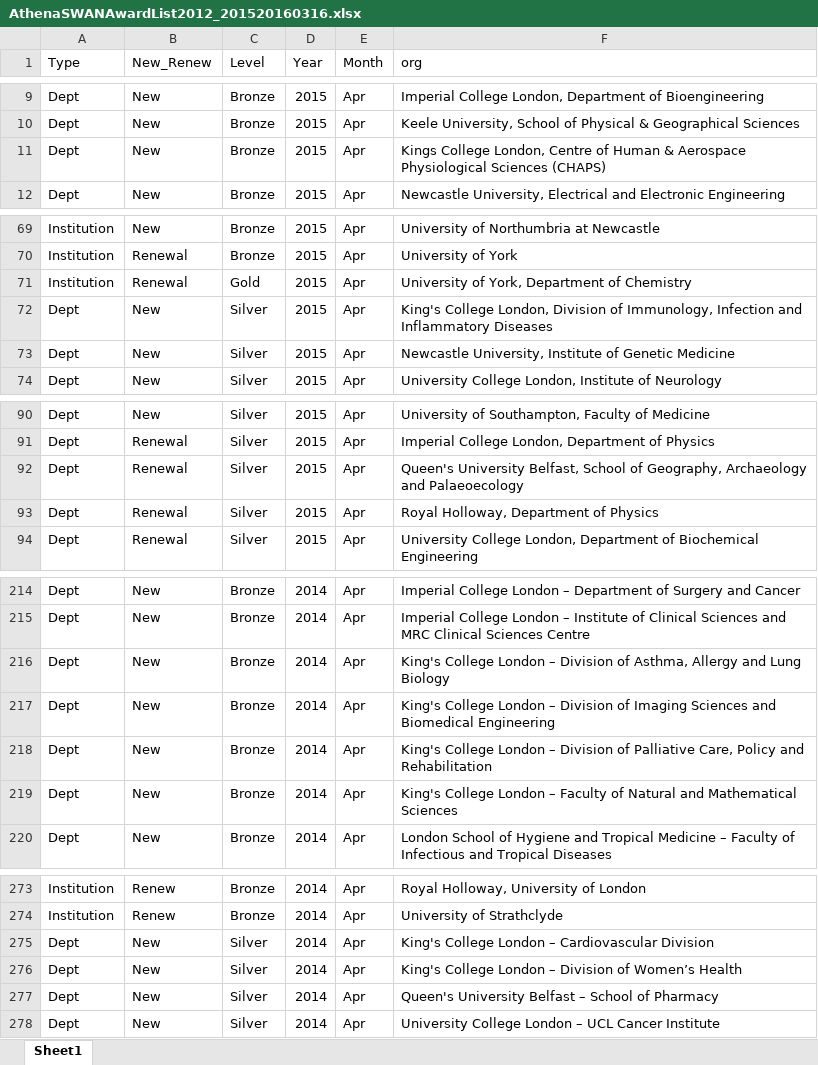
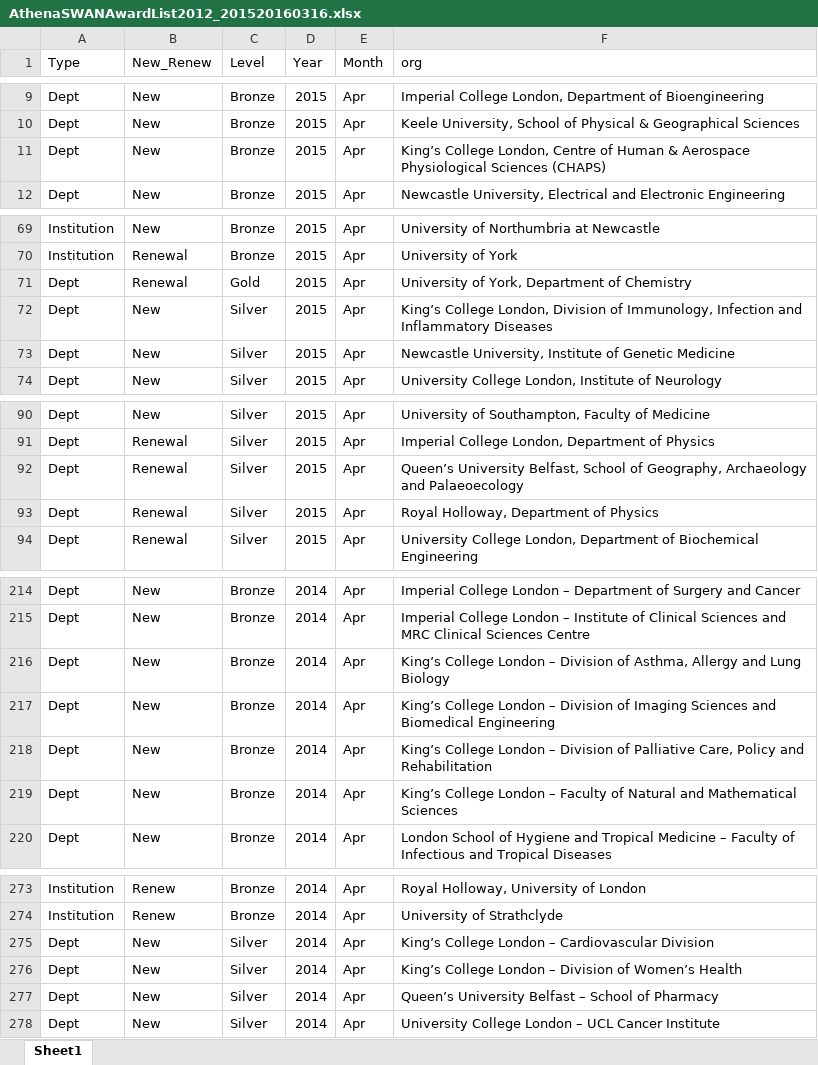
Before and after one commit to brennanpincardiff/AthenaSWANBenchmarkData, an Excel workbook: ASAwards/AthenaSWANAwardList2012_201520160316.xlsx, sheet Sheet1, drawn as a sheet; only a part is shown, gaps mark what is left out; values as stored, in another font and other column widths than the file's, no borders; the diff covers the shown part only; the diff names each change by its address in the sheet, - before the commit and + after, or states it on an @@ line.

```diff
--- a/ASAwards/AthenaSWANAwardList2012_201520160316.xlsx (sheet Sheet1)
+++ b/ASAwards/AthenaSWANAwardList2012_201520160316.xlsx (sheet Sheet1)
-F11 (org): Kings College London,…
+F11 (org): King’s College London,…
-A71 (Type): Institution
+A71 (Type): Dept
-F72 (org): King's College London,…
+F72 (org): King’s College London,…
-F92 (org): Queen's University Belfast,…
+F92 (org): Queen’s University Belfast,…
-F216 (org): King's College London…
+F216 (org): King’s College London…
-F217 (org): King's College London…
+F217 (org): King’s College London…
-F218 (org): King's College London…
+F218 (org): King’s College London…
-F219 (org): King's College London…
+F219 (org): King’s College London…
-F275 (org): King's College London…
+F275 (org): King’s College London…
-F276 (org): King's College London…
+F276 (org): King’s College London…
-F277 (org): Queen's University Belfast…
+F277 (org): Queen’s University Belfast…
```
Also changed, not shown: 1 edited cell elsewhere in this sheet, ASAwards/MedicalSchoolAwards 20160316.xlsx, 2 other files.
